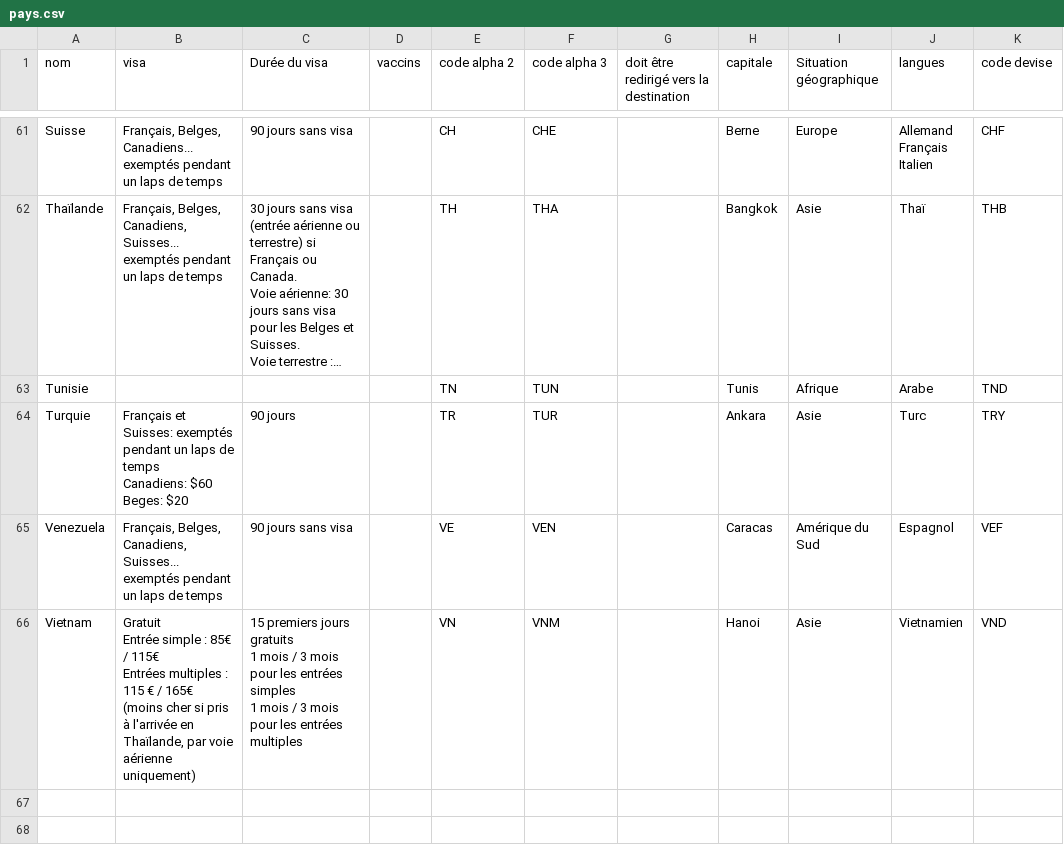
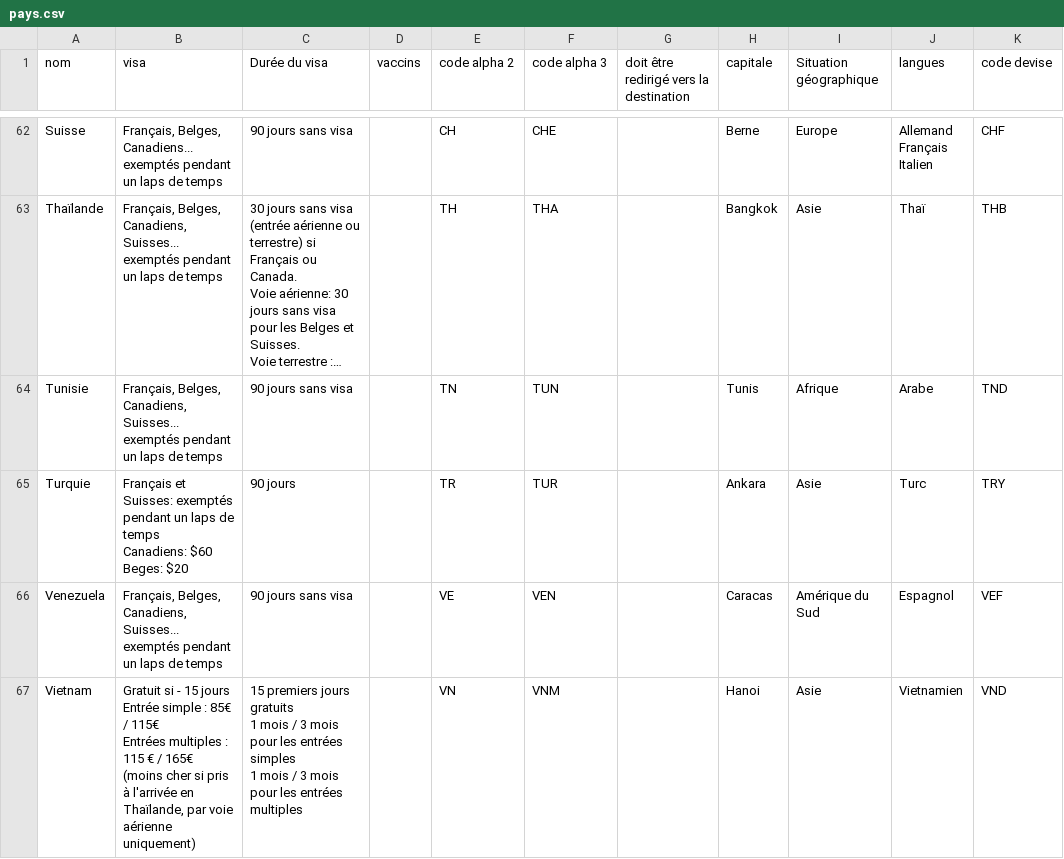
Before and after one commit to guilhemVB/Pegase, a CSV file: web/files/pays.csv, drawn as a sheet; only a part is shown, gaps mark what is left out; long unchanged cells end in …; addresses are those after the commit; ↵ is a line break in a cell; the diff covers the shown part only; the diff names each change by its address in the sheet, - before the commit and + after, or states it on an @@ line.

```diff
--- a/web/files/pays.csv
+++ b/web/files/pays.csv
-B64 (visa): (empty)
+B64 (visa): Français, Belges, Canadiens, Suisses... exemptés pendant un laps de temps
-C64 (Durée du visa): (empty)
+C64 (Durée du visa): 90 jours sans visa
-B67 (visa): Gratuit ↵ Entrée simple…
+B67 (visa): Gratuit si - 15 jours ↵ Entrée simple…
```
Also changed, not shown: 1 added row and 18 edited cells elsewhere in this file, web/files/destinations.csv.
